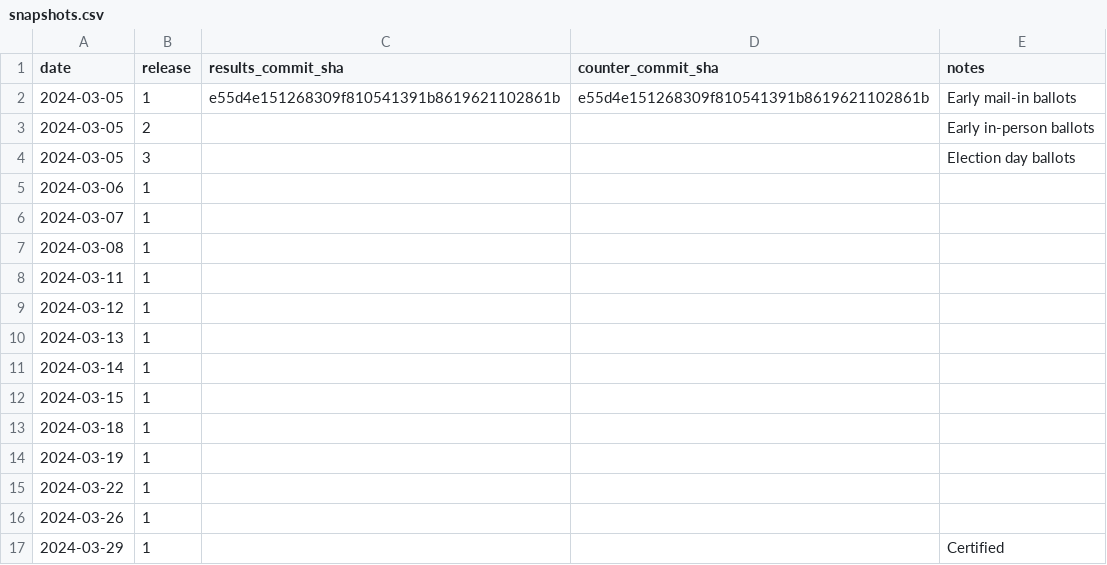
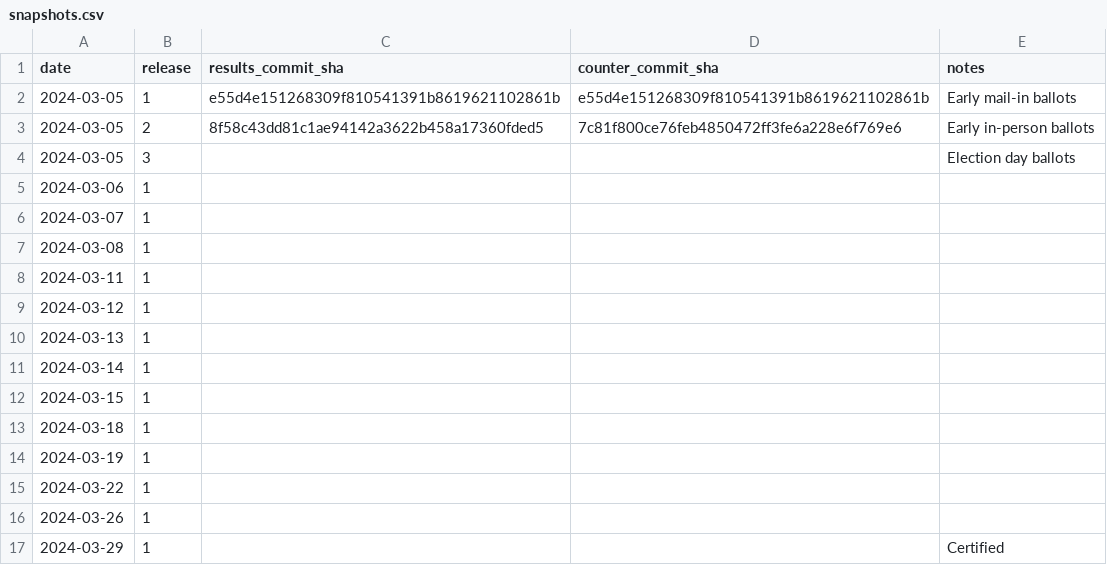
Before and after one commit to rdmurphy/scrape-la-county-election-results-2024, a CSV file: primary/snapshots.csv, drawn as a sheet.

Commit message:
Add second snapshot

```diff
--- a/primary/snapshots.csv
+++ b/primary/snapshots.csv
@@ -2,3 +2,3 @@ date,release,results_commit_sha,counter_commit_sha,notes
 2024-03-05,1,e55d4e151268309f810541391b8619621102861b,e55d4e151268309f810541391b8619621102861b,Early mail-in ballots
-2024-03-05,2,,,Early in-person ballots
+2024-03-05,2,8f58c43dd81c1ae94142a3622b458a17360fded5,7c81f800ce76feb4850472ff3fe6a228e6f769e6,Early in-person ballots
 2024-03-05,3,,,Election day ballots
```
Also changed, not shown: 3 other files.
